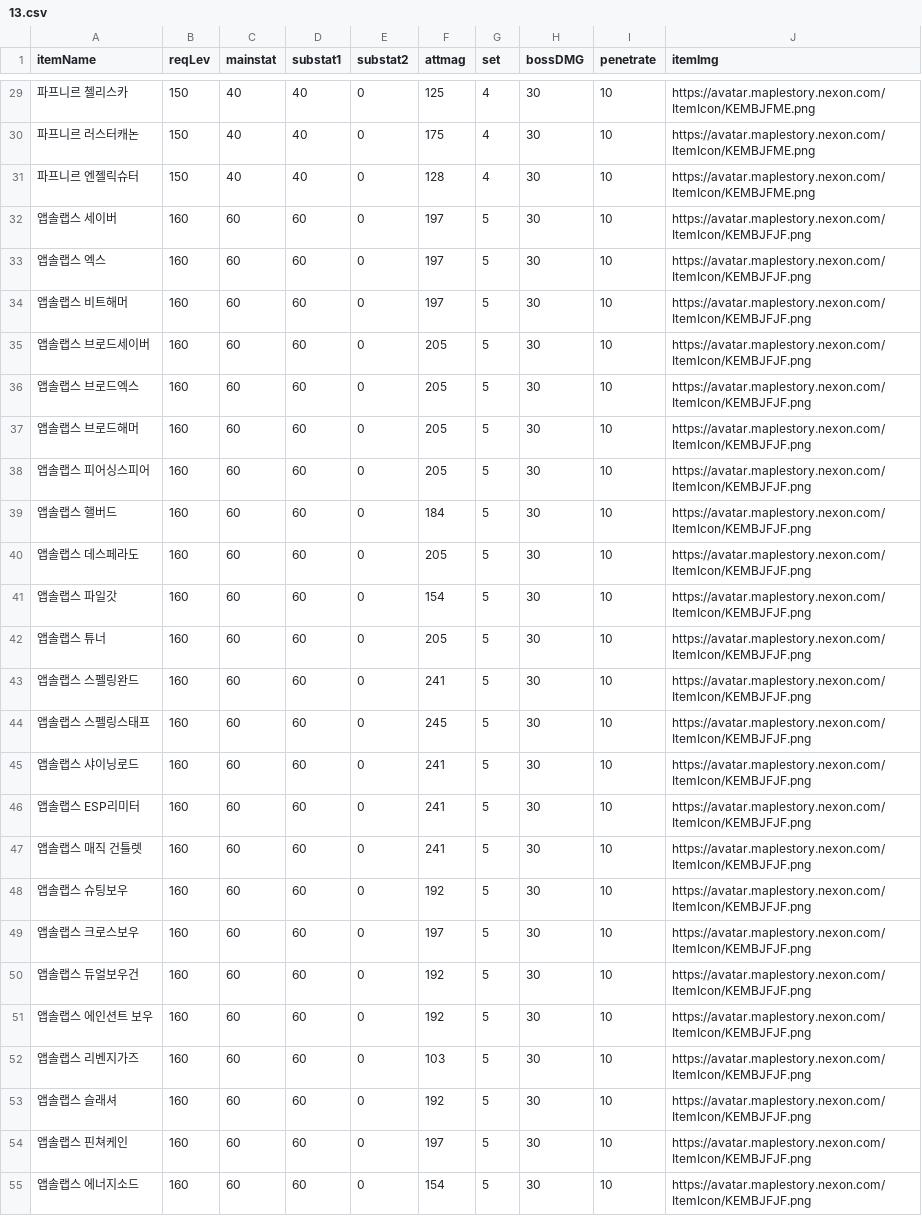
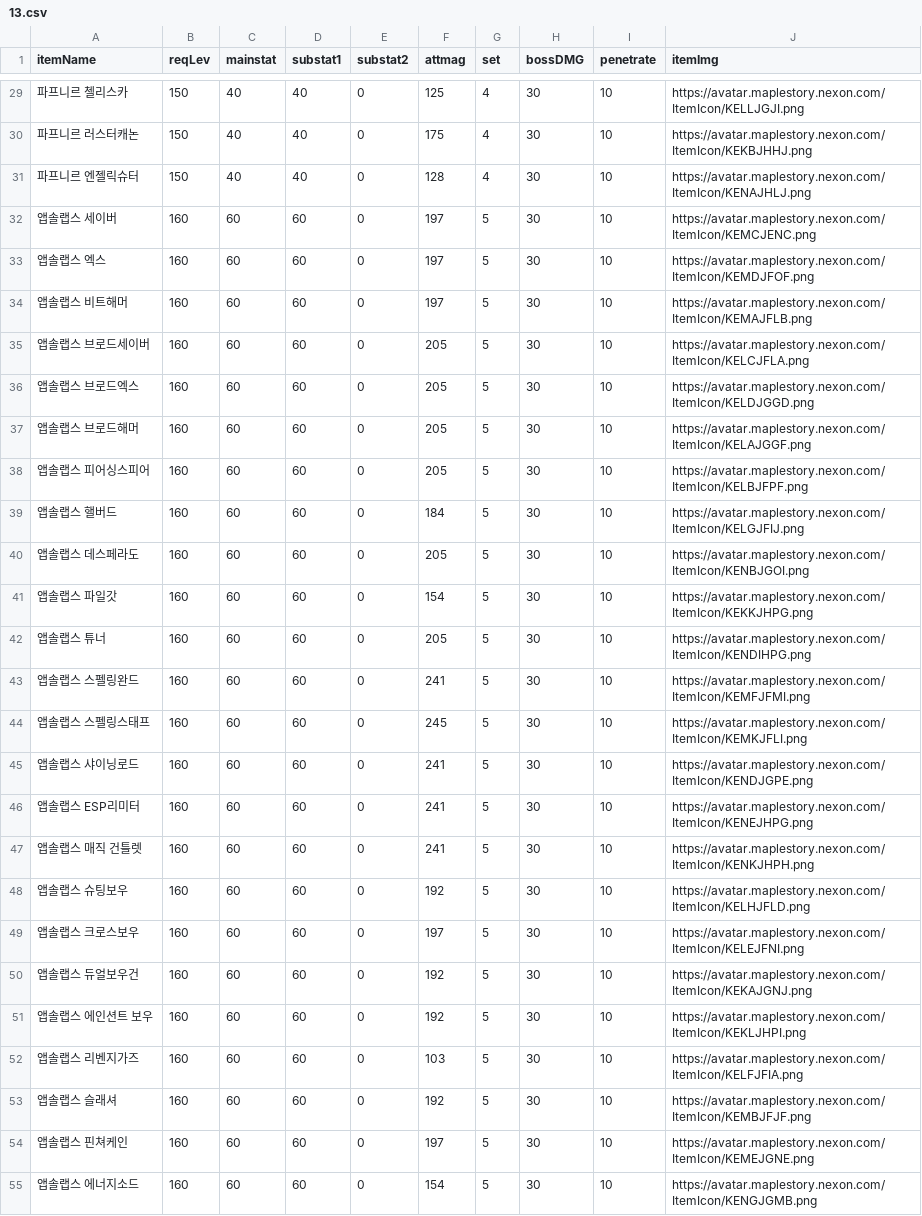
Before and after one commit to Revlis1353/RebootSpecCalc, a CSV file: src/main/resources/csv/13.csv, drawn as a sheet; only a part is shown, gaps mark what is left out; the diff covers the shown part only.

```diff
--- a/src/main/resources/csv/13.csv
+++ b/src/main/resources/csv/13.csv
@@ -29,27 +29,27 @@
- 파프니르 첼리스카,150,40,40,0,125,4,30,10, https://avatar.maplestory.nexon.com/ItemIcon/KEMBJFME.png
- 파프니르 러스터캐논,150,40,40,0,175,4,30,10, https://avatar.maplestory.nexon.com/ItemIcon/KEMBJFME.png
- 파프니르 엔젤릭슈터,150,40,40,0,128,4,30,10, https://avatar.maplestory.nexon.com/ItemIcon/KEMBJFME.png
- 앱솔랩스 세이버,160,60,60,0,197,5,30,10, https://avatar.maplestory.nexon.com/ItemIcon/KEMBJFJF.png
- 앱솔랩스 엑스,160,60,60,0,197,5,30,10, https://avatar.maplestory.nexon.com/ItemIcon/KEMBJFJF.png
- 앱솔랩스 비트해머,160,60,60,0,197,5,30,10, https://avatar.maplestory.nexon.com/ItemIcon/KEMBJFJF.png
- 앱솔랩스 브로드세이버,160,60,60,0,205,5,30,10, https://avatar.maplestory.nexon.com/ItemIcon/KEMBJFJF.png
- 앱솔랩스 브로드엑스,160,60,60,0,205,5,30,10, https://avatar.maplestory.nexon.com/ItemIcon/KEMBJFJF.png
- 앱솔랩스 브로드해머,160,60,60,0,205,5,30,10, https://avatar.maplestory.nexon.com/ItemIcon/KEMBJFJF.png
- 앱솔랩스 피어싱스피어,160,60,60,0,205,5,30,10, https://avatar.maplestory.nexon.com/ItemIcon/KEMBJFJF.png
- 앱솔랩스 핼버드,160,60,60,0,184,5,30,10, https://avatar.maplestory.nexon.com/ItemIcon/KEMBJFJF.png
- 앱솔랩스 데스페라도,160,60,60,0,205,5,30,10, https://avatar.maplestory.nexon.com/ItemIcon/KEMBJFJF.png
- 앱솔랩스 파일갓,160,60,60,0,154,5,30,10, https://avatar.maplestory.nexon.com/ItemIcon/KEMBJFJF.png
- 앱솔랩스 튜너,160,60,60,0,205,5,30,10, https://avatar.maplestory.nexon.com/ItemIcon/KEMBJFJF.png
- 앱솔랩스 스펠링완드,160,60,60,0,241,5,30,10, https://avatar.maplestory.nexon.com/ItemIcon/KEMBJFJF.png
- 앱솔랩스 스펠링스태프,160,60,60,0,245,5,30,10, https://avatar.maplestory.nexon.com/ItemIcon/KEMBJFJF.png
- 앱솔랩스 샤이닝로드,160,60,60,0,241,5,30,10, https://avatar.maplestory.nexon.com/ItemIcon/KEMBJFJF.png
- 앱솔랩스 ESP리미터,160,60,60,0,241,5,30,10, https://avatar.maplestory.nexon.com/ItemIcon/KEMBJFJF.png
- 앱솔랩스 매직 건틀렛,160,60,60,0,241,5,30,10, https://avatar.maplestory.nexon.com/ItemIcon/KEMBJFJF.png
- 앱솔랩스 슈팅보우,160,60,60,0,192,5,30,10, https://avatar.maplestory.nexon.com/ItemIcon/KEMBJFJF.png
- 앱솔랩스 크로스보우,160,60,60,0,197,5,30,10, https://avatar.maplestory.nexon.com/ItemIcon/KEMBJFJF.png
- 앱솔랩스 듀얼보우건,160,60,60,0,192,5,30,10, https://avatar.maplestory.nexon.com/ItemIcon/KEMBJFJF.png
- 앱솔랩스 에인션트 보우,160,60,60,0,192,5,30,10, https://avatar.maplestory.nexon.com/ItemIcon/KEMBJFJF.png
- 앱솔랩스 리벤지가즈,160,60,60,0,103,5,30,10, https://avatar.maplestory.nexon.com/ItemIcon/KEMBJFJF.png
+ 파프니르 첼리스카,150,40,40,0,125,4,30,10, https://avatar.maplestory.nexon.com/ItemIcon/KELLJGJI.png
+ 파프니르 러스터캐논,150,40,40,0,175,4,30,10, https://avatar.maplestory.nexon.com/ItemIcon/KEKBJHHJ.png
+ 파프니르 엔젤릭슈터,150,40,40,0,128,4,30,10, https://avatar.maplestory.nexon.com/ItemIcon/KENAJHLJ.png
+ 앱솔랩스 세이버,160,60,60,0,197,5,30,10, https://avatar.maplestory.nexon.com/ItemIcon/KEMCJENC.png
+ 앱솔랩스 엑스,160,60,60,0,197,5,30,10, https://avatar.maplestory.nexon.com/ItemIcon/KEMDJFOF.png
+ 앱솔랩스 비트해머,160,60,60,0,197,5,30,10, https://avatar.maplestory.nexon.com/ItemIcon/KEMAJFLB.png
+ 앱솔랩스 브로드세이버,160,60,60,0,205,5,30,10, https://avatar.maplestory.nexon.com/ItemIcon/KELCJFLA.png
+ 앱솔랩스 브로드엑스,160,60,60,0,205,5,30,10, https://avatar.maplestory.nexon.com/ItemIcon/KELDJGGD.png
+ 앱솔랩스 브로드해머,160,60,60,0,205,5,30,10, https://avatar.maplestory.nexon.com/ItemIcon/KELAJGGF.png
+ 앱솔랩스 피어싱스피어,160,60,60,0,205,5,30,10, https://avatar.maplestory.nexon.com/ItemIcon/KELBJFPF.png
+ 앱솔랩스 핼버드,160,60,60,0,184,5,30,10, https://avatar.maplestory.nexon.com/ItemIcon/KELGJFIJ.png
+ 앱솔랩스 데스페라도,160,60,60,0,205,5,30,10, https://avatar.maplestory.nexon.com/ItemIcon/KENBJGOI.png
+ 앱솔랩스 파일갓,160,60,60,0,154,5,30,10, https://avatar.maplestory.nexon.com/ItemIcon/KEKKJHPG.png
+ 앱솔랩스 튜너,160,60,60,0,205,5,30,10, https://avatar.maplestory.nexon.com/ItemIcon/KENDIHPG.png
+ 앱솔랩스 스펠링완드,160,60,60,0,241,5,30,10, https://avatar.maplestory.nexon.com/ItemIcon/KEMFJFMI.png
+ 앱솔랩스 스펠링스태프,160,60,60,0,245,5,30,10, https://avatar.maplestory.nexon.com/ItemIcon/KEMKJFLI.png
+ 앱솔랩스 샤이닝로드,160,60,60,0,241,5,30,10, https://avatar.maplestory.nexon.com/ItemIcon/KENDJGPE.png
+ 앱솔랩스 ESP리미터,160,60,60,0,241,5,30,10, https://avatar.maplestory.nexon.com/ItemIcon/KENEJHPG.png
+ 앱솔랩스 매직 건틀렛,160,60,60,0,241,5,30,10, https://avatar.maplestory.nexon.com/ItemIcon/KENKJHPH.png
+ 앱솔랩스 슈팅보우,160,60,60,0,192,5,30,10, https://avatar.maplestory.nexon.com/ItemIcon/KELHJFLD.png
+ 앱솔랩스 크로스보우,160,60,60,0,197,5,30,10, https://avatar.maplestory.nexon.com/ItemIcon/KELEJFNI.png
+ 앱솔랩스 듀얼보우건,160,60,60,0,192,5,30,10, https://avatar.maplestory.nexon.com/ItemIcon/KEKAJGNJ.png
+ 앱솔랩스 에인션트 보우,160,60,60,0,192,5,30,10, https://avatar.maplestory.nexon.com/ItemIcon/KEKLJHPI.png
+ 앱솔랩스 리벤지가즈,160,60,60,0,103,5,30,10, https://avatar.maplestory.nexon.com/ItemIcon/KELFJFIA.png
  앱솔랩스 슬래셔,160,60,60,0,192,5,30,10, https://avatar.maplestory.nexon.com/ItemIcon/KEMBJFJF.png
- 앱솔랩스 핀쳐케인,160,60,60,0,197,5,30,10, https://avatar.maplestory.nexon.com/ItemIcon/KEMBJFJF.png
- 앱솔랩스 에너지소드,160,60,60,0,154,5,30,10, https://avatar.maplestory.nexon.com/ItemIcon/KEMBJFJF.png
+ 앱솔랩스 핀쳐케인,160,60,60,0,197,5,30,10, https://avatar.maplestory.nexon.com/ItemIcon/KEMEJGNE.png
+ 앱솔랩스 에너지소드,160,60,60,0,154,5,30,10, https://avatar.maplestory.nexon.com/ItemIcon/KENGJGMB.png
```
Also changed, not shown: 61 edited cells elsewhere in this file, 6 other files.
